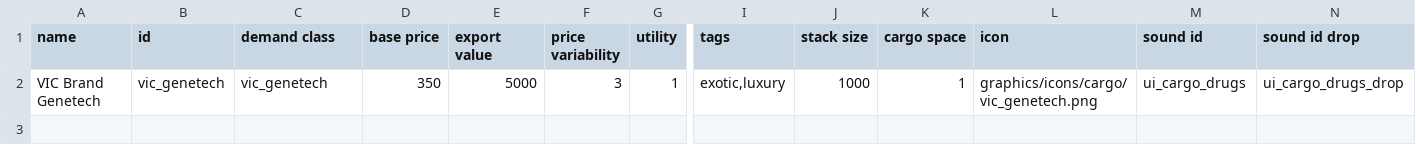
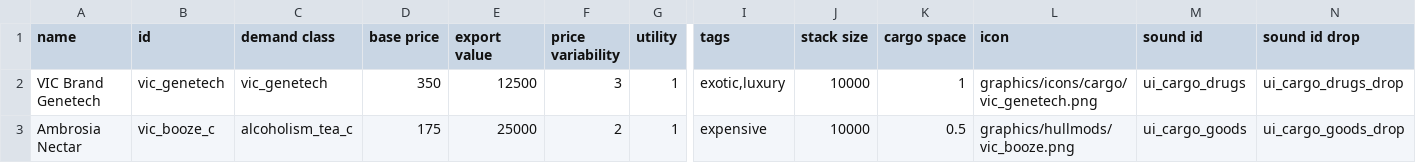
Before and after one commit to AstaratStarsector/VIC, a CSV file: data/campaign/commodities.csv, drawn as a sheet; only a part is shown, gaps mark what is left out; rows hold the shown columns only; the diff names each change by its address in the sheet, - before the commit and + after, or states it on an @@ line.

```diff
--- a/data/campaign/commodities.csv
+++ b/data/campaign/commodities.csv
-E2 (export value): 5000
+E2 (export value): 12500
-J2 (stack size): 1000
+J2 (stack size): 10000
+row 3: Ambrosia Nectar | vic_booze_c | alcoholism_tea_c | 175 | 25000 | 2 | 1 | expensive | 10000 | 0.5 | graphics/hullmods/vic_booze.png | ui_cargo_goods | ui_cargo_goods_drop
```
Also changed, not shown: data/campaign/special_items.csv, data/hullmods/hull_mods.csv, 9 other files.
